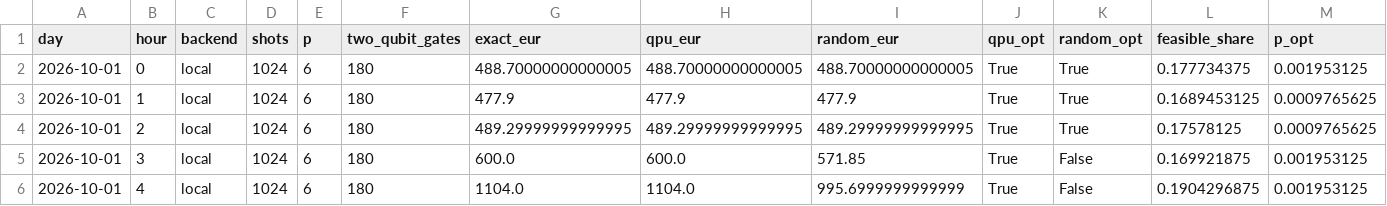
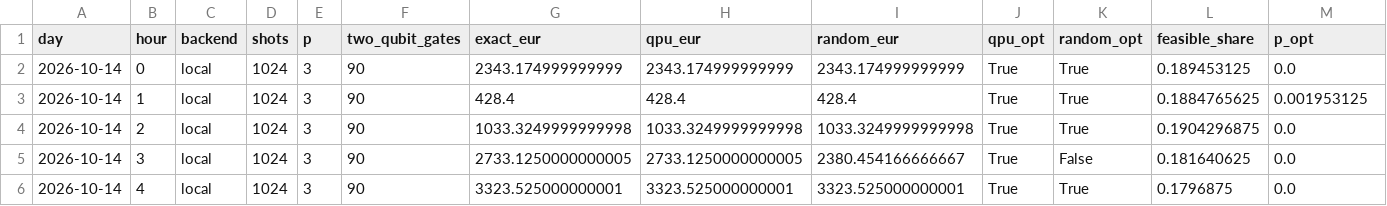
Before and after one commit to MuhammadHakami/QEst_2026, a CSV file: results/ibm_p2_local.csv, drawn as a sheet; only a part is shown; the diff covers the shown part only.

Commit message:
feat: IBM Heron and IQM Garnet hardware runs of the puzzle (85 % vs 59 % control on 120 hours), register packing, Lean proofs of the hybrid strategies

```diff
--- a/results/ibm_p2_local.csv
+++ b/results/ibm_p2_local.csv
@@ -1,6 +1,6 @@
 day,hour,backend,shots,p,two_qubit_gates,exact_eur,qpu_eur,random_eur,qpu_opt,random_opt,feasible_share,p_opt
-2026-10-01,0,local,1024,6,180,488.70000000000005,488.70000000000005,488.70000000000005,True,True,0.177734375,0.001953125
-2026-10-01,1,local,1024,6,180,477.9,477.9,477.9,True,True,0.1689453125,0.0009765625
-2026-10-01,2,local,1024,6,180,489.29999999999995,489.29999999999995,489.29999999999995,True,True,0.17578125,0.0009765625
-2026-10-01,3,local,1024,6,180,600.0,600.0,571.85,True,False,0.169921875,0.001953125
-2026-10-01,4,local,1024,6,180,1104.0,1104.0,995.6999999999999,True,False,0.1904296875,0.001953125
+2026-10-14,0,local,1024,3,90,2343.174999999999,2343.174999999999,2343.174999999999,True,True,0.189453125,0.0
+2026-10-14,1,local,1024,3,90,428.4,428.4,428.4,True,True,0.1884765625,0.001953125
+2026-10-14,2,local,1024,3,90,1033.3249999999998,1033.3249999999998,1033.3249999999998,True,True,0.1904296875,0.0
+2026-10-14,3,local,1024,3,90,2733.1250000000005,2733.1250000000005,2380.454166666667,True,False,0.181640625,0.0
+2026-10-14,4,local,1024,3,90,3323.525000000001,3323.525000000001,3323.525000000001,True,True,0.1796875,0.0
```
Also changed, not shown: 156 edited cells elsewhere in this file, 22 other files.
